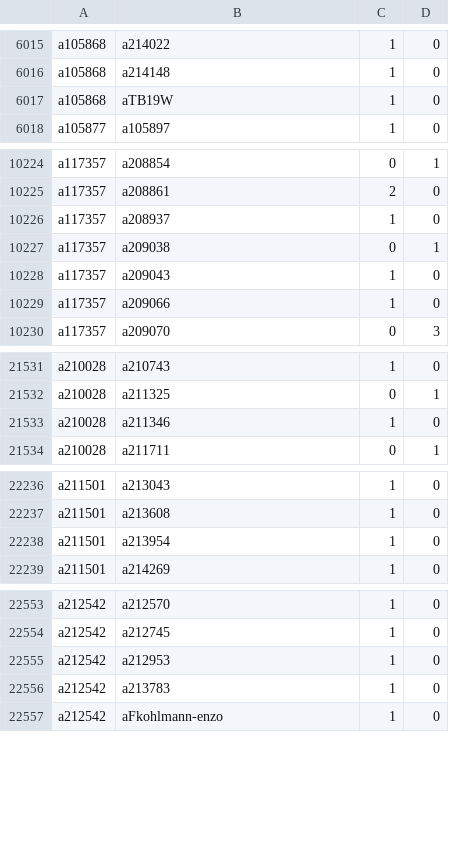
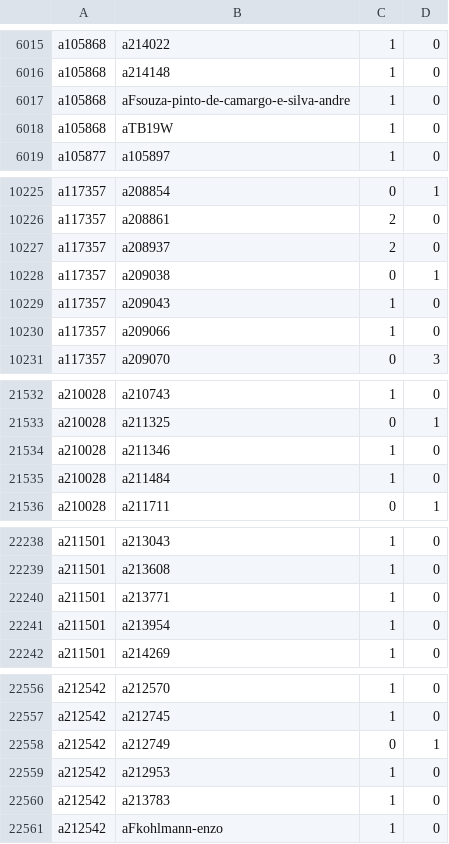
Before and after one commit to robertzechovsky639-ui/tenis, a TSV file: state/h2h/01.tsv, drawn as a sheet; only a part is shown, gaps mark what is left out; the diff covers the shown part only.

```diff
--- a/state/h2h/01.tsv
+++ b/state/h2h/01.tsv
@@ -6016,2 +6016,3 @@ a105868	a214022	1	0
 a105868	a214148	1	0
+a105868	aFsouza-pinto-de-camargo-e-silva-andre	1	0
 a105868	aTB19W	1	0
@@ -10225,3 +10226,3 @@ a117357	a208854	0	1
 a117357	a208861	2	0
-a117357	a208937	1	0
+a117357	a208937	2	0
 a117357	a209038	0	1
@@ -21533,2 +21534,3 @@ a210028	a211325	0	1
 a210028	a211346	1	0
+a210028	a211484	1	0
 a210028	a211711	0	1
@@ -22237,2 +22239,3 @@ a211501	a213043	1	0
 a211501	a213608	1	0
+a211501	a213771	1	0
 a211501	a213954	1	0
@@ -22554,2 +22557,3 @@ a212542	a212570	1	0
 a212542	a212745	1	0
+a212542	a212749	0	1
 a212542	a212953	1	0
```
Also changed, not shown: 1 edited cell elsewhere in this file, state/h2h/00.tsv, 28 other files.
